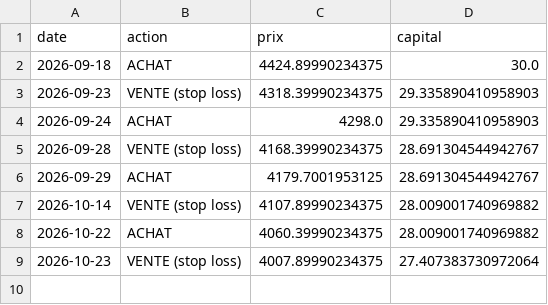
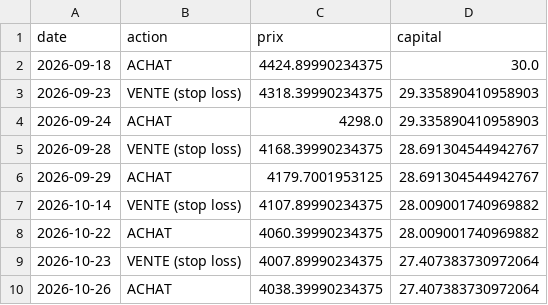
Before and after one commit to UnknowNFT/AI-bot-base, a CSV file: historique_trades.csv, drawn as a sheet.

```diff
--- a/historique_trades.csv
+++ b/historique_trades.csv
@@ -9 +9,2 @@ date,action,prix,capital
 2026-10-23,VENTE (stop loss),4007.89990234375,27.407383730972064
+2026-10-26,ACHAT,4038.39990234375,27.407383730972064
```
Also changed, not shown: 1 other file.
